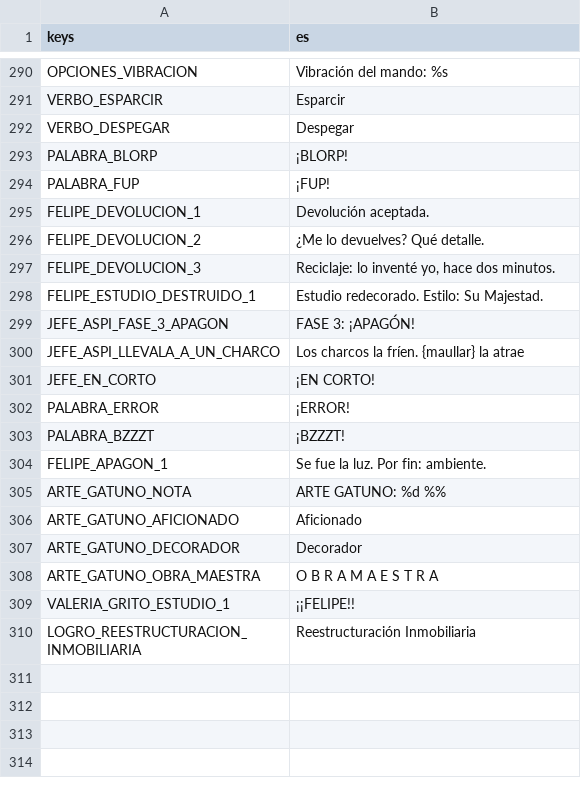
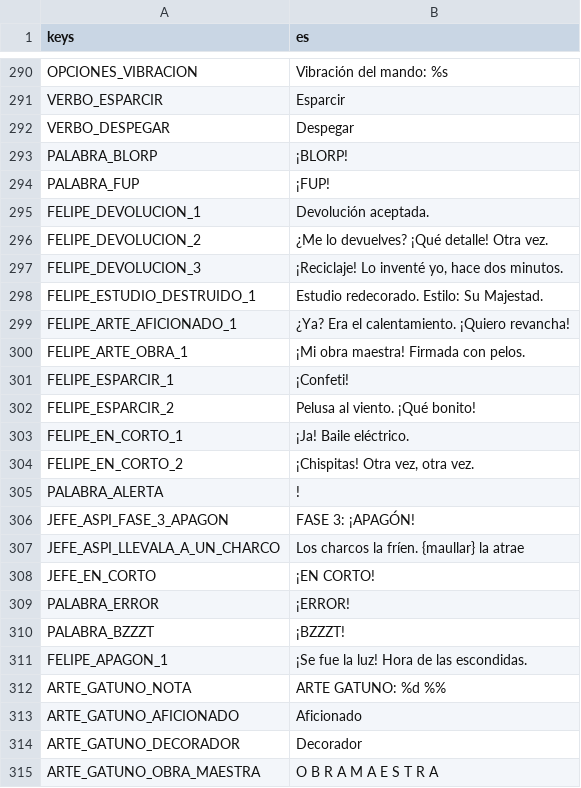
Before and after one commit to rivas274/demo, a CSV file: siete-vidas/juego/traducciones/textos.csv, drawn as a sheet; only a part is shown, gaps mark what is left out; the shorter side is filled out with more unchanged rows.

```diff
--- a/siete-vidas/juego/traducciones/textos.csv
+++ b/siete-vidas/juego/traducciones/textos.csv
@@ -295,5 +295,12 @@ PALABRA_FUP,¡FUP!
 FELIPE_DEVOLUCION_1,Devolución aceptada.
-FELIPE_DEVOLUCION_2,¿Me lo devuelves? Qué detalle.
-FELIPE_DEVOLUCION_3,"Reciclaje: lo inventé yo, hace dos minutos."
+FELIPE_DEVOLUCION_2,¿Me lo devuelves? ¡Qué detalle! Otra vez.
+FELIPE_DEVOLUCION_3,"¡Reciclaje! Lo inventé yo, hace dos minutos."
 FELIPE_ESTUDIO_DESTRUIDO_1,Estudio redecorado. Estilo: Su Majestad.
+FELIPE_ARTE_AFICIONADO_1,¿Ya? Era el calentamiento. ¡Quiero revancha!
+FELIPE_ARTE_OBRA_1,¡Mi obra maestra! Firmada con pelos.
+FELIPE_ESPARCIR_1,¡Confeti!
+FELIPE_ESPARCIR_2,Pelusa al viento. ¡Qué bonito!
+FELIPE_EN_CORTO_1,¡Ja! Baile eléctrico.
+FELIPE_EN_CORTO_2,"¡Chispitas! Otra vez, otra vez."
+PALABRA_ALERTA,!
 JEFE_ASPI_FASE_3_APAGON,FASE 3: ¡APAGÓN!
@@ -303,3 +310,3 @@ PALABRA_ERROR,¡ERROR!
 PALABRA_BZZZT,¡BZZZT!
-FELIPE_APAGON_1,Se fue la luz. Por fin: ambiente.
+FELIPE_APAGON_1,¡Se fue la luz! Hora de las escondidas.
 ARTE_GATUNO_NOTA,ARTE GATUNO: %d %%
```
Also changed, not shown: 31 other files.
